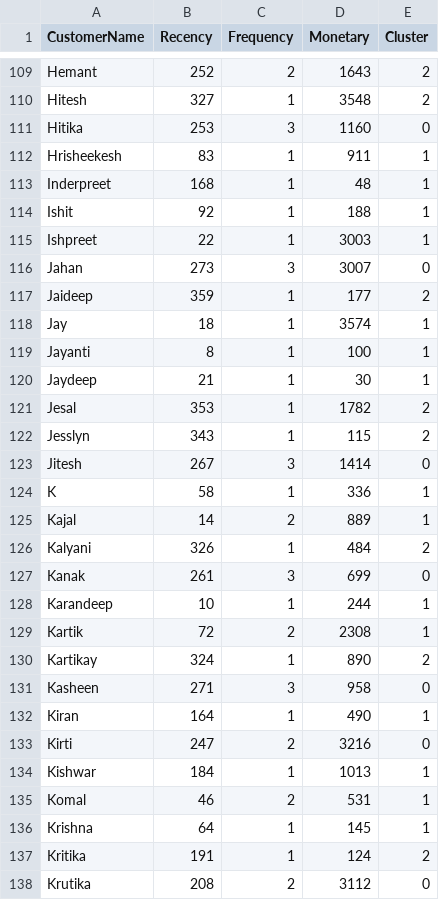
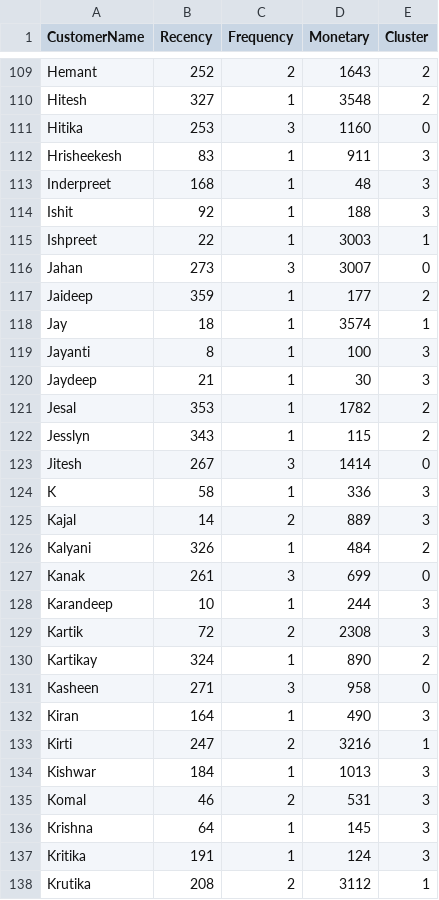
Before and after one commit to Legendpranay/Retail_project, a CSV file: rfm_clusters.csv, drawn as a sheet; only a part is shown, gaps mark what is left out; the diff covers the shown part only.

```diff
--- a/rfm_clusters.csv
+++ b/rfm_clusters.csv
@@ -111,5 +111,5 @@ Hitesh,327,1,3548,2
 Hitika,253,3,1160,0
-Hrisheekesh,83,1,911,1
-Inderpreet,168,1,48,1
-Ishit,92,1,188,1
+Hrisheekesh,83,1,911,3
+Inderpreet,168,1,48,3
+Ishit,92,1,188,3
 Ishpreet,22,1,3003,1
@@ -118,4 +118,4 @@ Jaideep,359,1,177,2
 Jay,18,1,3574,1
-Jayanti,8,1,100,1
-Jaydeep,21,1,30,1
+Jayanti,8,1,100,3
+Jaydeep,21,1,30,3
 Jesal,353,1,1782,2
@@ -123,16 +123,16 @@ Jesslyn,343,1,115,2
 Jitesh,267,3,1414,0
-K,58,1,336,1
-Kajal,14,2,889,1
+K,58,1,336,3
+Kajal,14,2,889,3
 Kalyani,326,1,484,2
 Kanak,261,3,699,0
-Karandeep,10,1,244,1
-Kartik,72,2,2308,1
+Karandeep,10,1,244,3
+Kartik,72,2,2308,3
 Kartikay,324,1,890,2
 Kasheen,271,3,958,0
-Kiran,164,1,490,1
-Kirti,247,2,3216,0
-Kishwar,184,1,1013,1
-Komal,46,2,531,1
-Krishna,64,1,145,1
-Kritika,191,1,124,2
-Krutika,208,2,3112,0
+Kiran,164,1,490,3
+Kirti,247,2,3216,1
+Kishwar,184,1,1013,3
+Komal,46,2,531,3
+Krishna,64,1,145,3
+Kritika,191,1,124,3
+Krutika,208,2,3112,1
```
Also changed, not shown: 160 edited cells elsewhere in this file, 1 other file.
